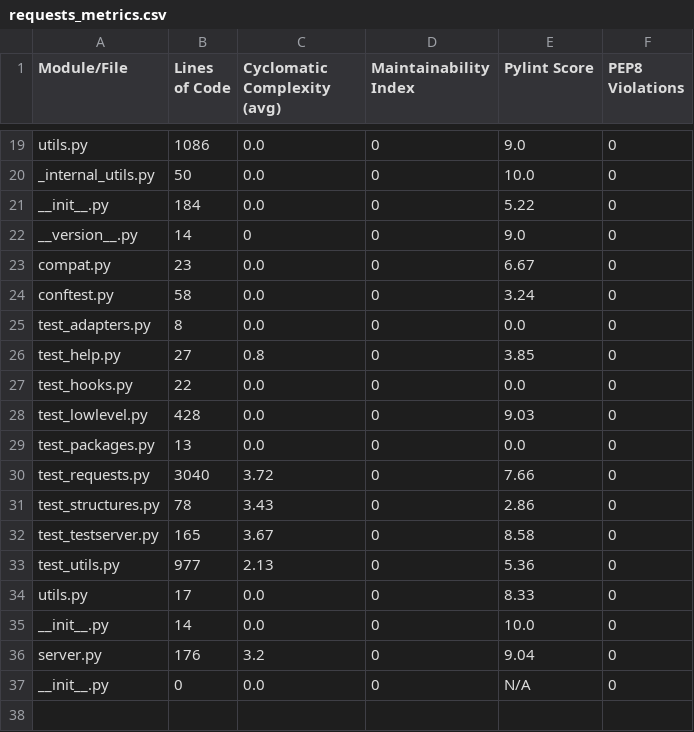
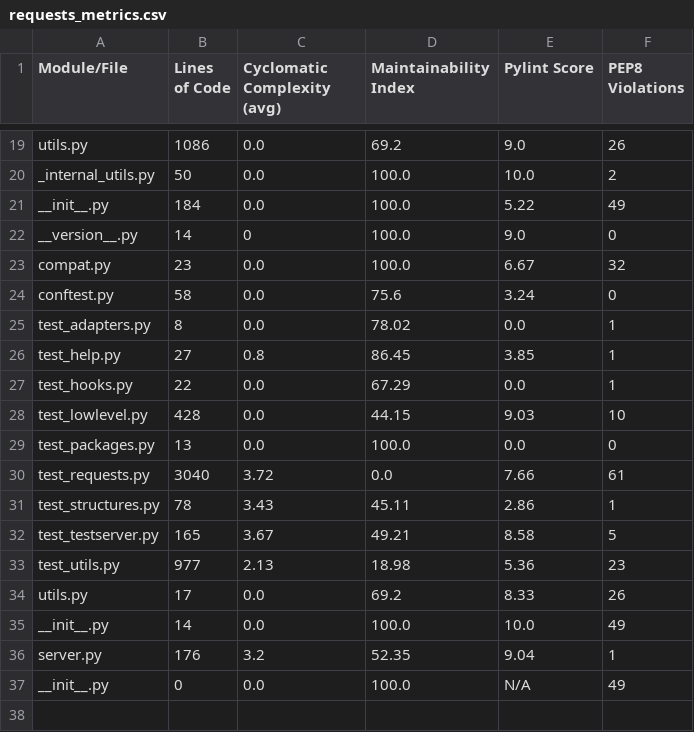
Before and after one commit to BashirAdam/Static-Analysis-of-Code-Quality-in-Open-Source-Python-Projects, a CSV file: requests_metrics.csv, drawn as a sheet; only a part is shown, gaps mark what is left out; the diff covers the shown part only; the diff names each change by its address in the sheet, - before the commit and + after, or states it on an @@ line.

```diff
--- a/requests_metrics.csv
+++ b/requests_metrics.csv
-D19 (Maintainability Index): 0
+D19 (Maintainability Index): 69.2
-F19 (PEP8 Violations): 0
+F19 (PEP8 Violations): 26
-D20:D23 (Maintainability Index): 0
+D20:D23 (Maintainability Index): 100.0
-F20 (PEP8 Violations): 0
+F20 (PEP8 Violations): 2
-F21 (PEP8 Violations): 0
+F21 (PEP8 Violations): 49
-F23 (PEP8 Violations): 0
+F23 (PEP8 Violations): 32
-D24 (Maintainability Index): 0
+D24 (Maintainability Index): 75.6
-D25 (Maintainability Index): 0
+D25 (Maintainability Index): 78.02
-F25:F27 (PEP8 Violations): 0
+F25:F27 (PEP8 Violations): 1
-D26 (Maintainability Index): 0
+D26 (Maintainability Index): 86.45
-D27 (Maintainability Index): 0
+D27 (Maintainability Index): 67.29
-D28 (Maintainability Index): 0
+D28 (Maintainability Index): 44.15
-F28 (PEP8 Violations): 0
+F28 (PEP8 Violations): 10
-D29 (Maintainability Index): 0
+D29 (Maintainability Index): 100.0
-D30 (Maintainability Index): 0
+D30 (Maintainability Index): 0.0
-F30 (PEP8 Violations): 0
+F30 (PEP8 Violations): 61
-D31 (Maintainability Index): 0
+D31 (Maintainability Index): 45.11
-F31 (PEP8 Violations): 0
+F31 (PEP8 Violations): 1
-D32 (Maintainability Index): 0
+D32 (Maintainability Index): 49.21
-F32 (PEP8 Violations): 0
+F32 (PEP8 Violations): 5
-D33 (Maintainability Index): 0
+D33 (Maintainability Index): 18.98
-F33 (PEP8 Violations): 0
+F33 (PEP8 Violations): 23
-D34 (Maintainability Index): 0
+D34 (Maintainability Index): 69.2
-F34 (PEP8 Violations): 0
+F34 (PEP8 Violations): 26
-D35 (Maintainability Index): 0
+D35 (Maintainability Index): 100.0
-F35 (PEP8 Violations): 0
+F35 (PEP8 Violations): 49
-D36 (Maintainability Index): 0
+D36 (Maintainability Index): 52.35
-F36 (PEP8 Violations): 0
+F36 (PEP8 Violations): 1
-D37 (Maintainability Index): 0
+D37 (Maintainability Index): 100.0
-F37 (PEP8 Violations): 0
+F37 (PEP8 Violations): 49
```
Also changed, not shown: 35 edited cells elsewhere in this file, BeautifulSoup4_metrics.csv, 1 other file.
